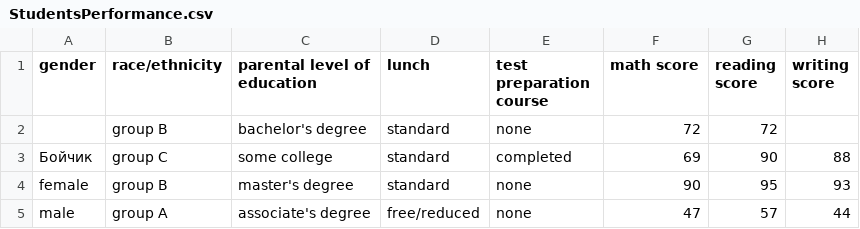
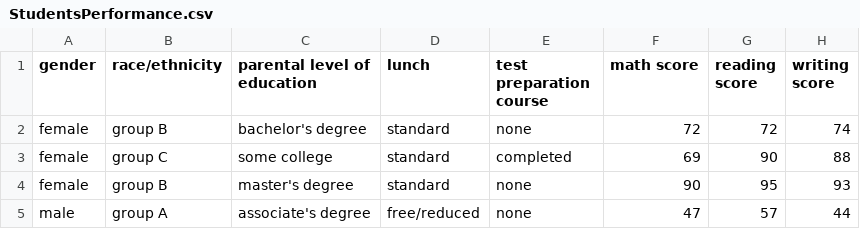
Before and after one commit to KmAiTsY/ChnuLab3_2, a CSV file: Eda/lab1/StudentsPerformance.csv, drawn as a sheet; only a part is shown.

```diff
--- a/Eda/lab1/StudentsPerformance.csv
+++ b/Eda/lab1/StudentsPerformance.csv
@@ -1,4 +1,4 @@
 "gender","race/ethnicity","parental level of education","lunch","test preparation course","math score","reading score","writing score"
-,"group B","bachelor's degree","standard","none","72","72",
-"Бойчик","group C","some college","standard","completed","69","90","88"
+"female","group B","bachelor's degree","standard","none","72","72","74"
+"female","group C","some college","standard","completed","69","90","88"
 "female","group B","master's degree","standard","none","90","95","93"
```
Also changed, not shown: 1 other file.
